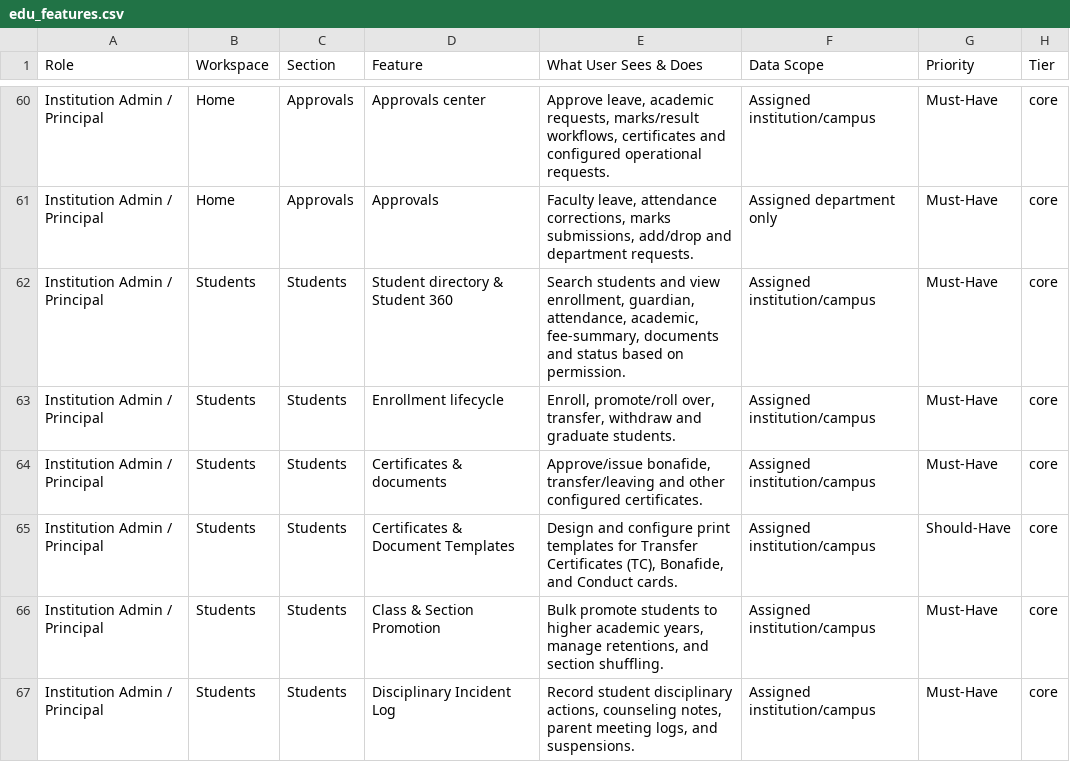
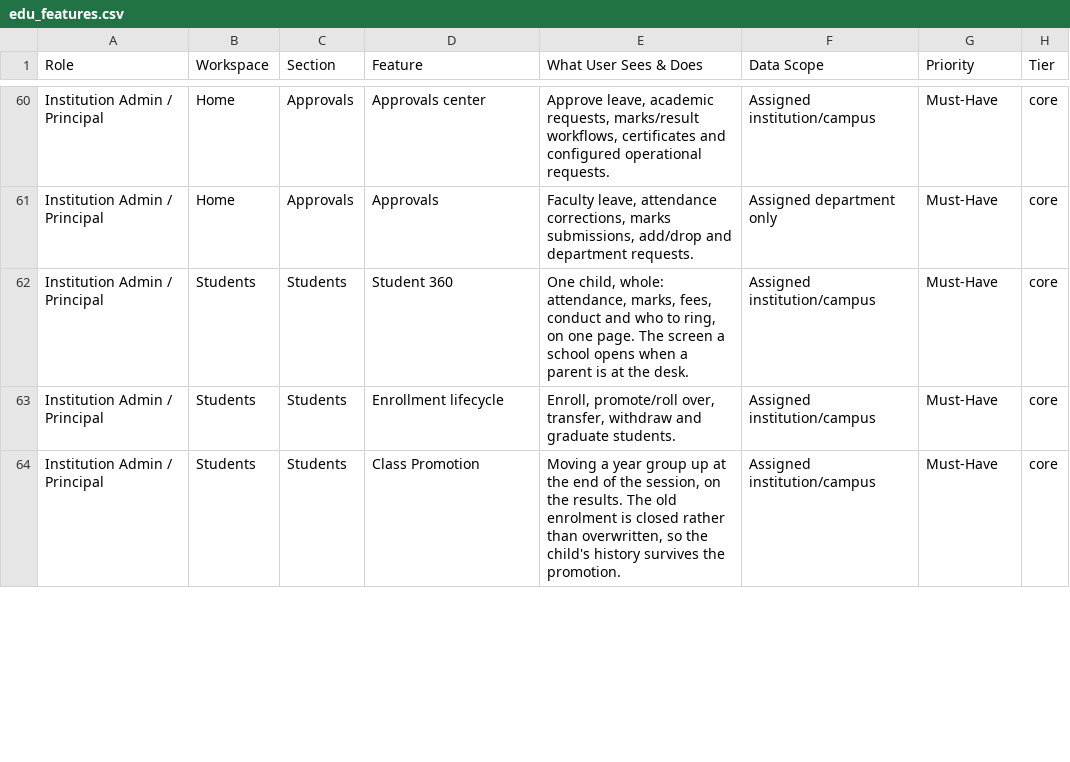
Before and after one commit to infovivencia2026-debug/temp_sch_erp-, a CSV file: docs/edu_features.csv, drawn as a sheet; only a part is shown, gaps mark what is left out; the diff covers the shown part only.

```diff
--- a/docs/edu_features.csv
+++ b/docs/edu_features.csv
@@ -61,7 +61,4 @@ Institution Admin / Principal,Home,Approvals,Approvals center,"Approve leave, ac
 Institution Admin / Principal,Home,Approvals,Approvals,"Faculty leave, attendance corrections, marks submissions, add/drop and department requests.",Assigned department only,Must-Have,core
-Institution Admin / Principal,Students,Students,Student directory & Student 360,"Search students and view enrollment, guardian, attendance, academic, fee-summary, documents and status based on permission.",Assigned institution/campus,Must-Have,core
+Institution Admin / Principal,Students,Students,Student 360,"One child, whole: attendance, marks, fees, conduct and who to ring, on one page. The screen a school opens when a parent is at the desk.",Assigned institution/campus,Must-Have,core
 Institution Admin / Principal,Students,Students,Enrollment lifecycle,"Enroll, promote/roll over, transfer, withdraw and graduate students.",Assigned institution/campus,Must-Have,core
-Institution Admin / Principal,Students,Students,Certificates & documents,"Approve/issue bonafide, transfer/leaving and other configured certificates.",Assigned institution/campus,Must-Have,core
-Institution Admin / Principal,Students,Students,Certificates & Document Templates,"Design and configure print templates for Transfer Certificates (TC), Bonafide, and Conduct cards.",Assigned institution/campus,Should-Have,core
-Institution Admin / Principal,Students,Students,Class & Section Promotion,"Bulk promote students to higher academic years, manage retentions, and section shuffling.",Assigned institution/campus,Must-Have,core
-Institution Admin / Principal,Students,Students,Disciplinary Incident Log,"Record student disciplinary actions, counseling notes, parent meeting logs, and suspensions.",Assigned institution/campus,Must-Have,core
+Institution Admin / Principal,Students,Students,Class Promotion,"Moving a year group up at the end of the session, on the results. The old enrolment is closed rather than overwritten, so the child's history survives the promotion.",Assigned institution/campus,Must-Have,core
```
Also changed, not shown: 8 removed rows and 2 edited cells elsewhere in this file, 7 other files.
